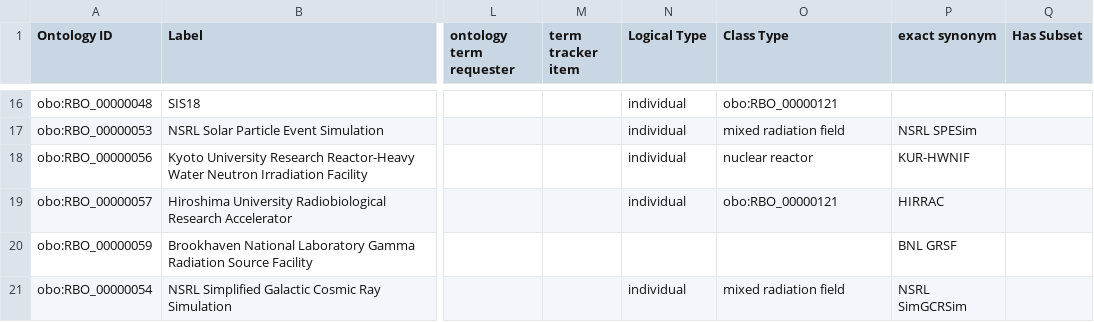
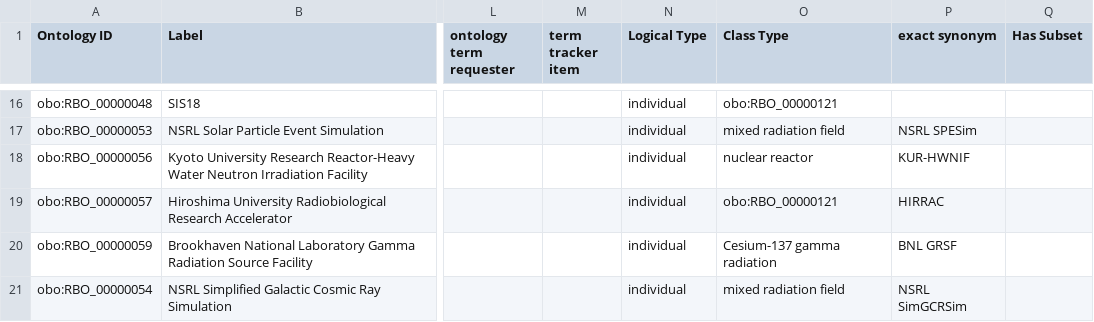
Before and after one commit to Radiobiology-Informatics-Consortium/RBO, a TSV file: src/templates/RBO_individuals.tsv, drawn as a sheet; only a part is shown, gaps mark what is left out; the diff names each change by its address in the sheet, - before the commit and + after, or states it on an @@ line.

Commit message:
Update RBO_individuals.tsv

```diff
--- a/src/templates/RBO_individuals.tsv
+++ b/src/templates/RBO_individuals.tsv
-N20 (Logical Type): (empty)
+N20 (Logical Type): individual
-O20 (Class Type): (empty)
+O20 (Class Type): Cesium-137 gamma radiation
```
